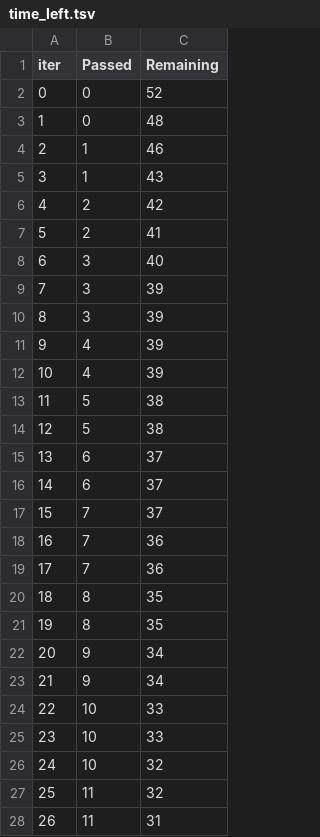
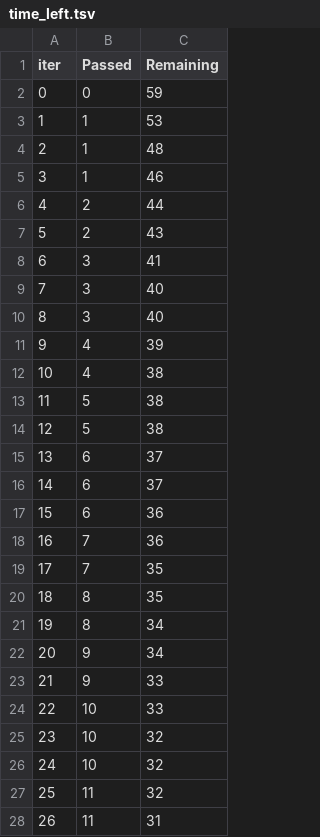
Before and after one commit to anay0123coding/MLproject, a TSV file: catboost_info/time_left.tsv, drawn as a sheet; only a part is shown; removed rows and columns are numbered as before the commit, all else as after; the diff covers the shown part only; the diff names each change by its address in the sheet, - before the commit and + after, or states it on an @@ line.

```diff
--- a/catboost_info/time_left.tsv
+++ b/catboost_info/time_left.tsv
-C2 (Remaining): 52
+C2 (Remaining): 59
-row 3: 1 | 0 | 48
+row 3: 1 | 1 | 53
+row 4: 2 | 1 | 48
@@ column A (iter) renumbered between rows 5 and 101 @@
-row 5: 3 | 1 | 43
-C6 (Remaining): 42
+C6 (Remaining): 44
-C7 (Remaining): 41
+C7 (Remaining): 43
+row 8: 6 | 3 | 41
-C10 (Remaining): 39
+C10 (Remaining): 40
-row 10: 8 | 3 | 39
-C12 (Remaining): 39
+C12 (Remaining): 38
-row 17: 15 | 7 | 37
+row 17: 15 | 6 | 36
-C19 (Remaining): 36
+C19 (Remaining): 35
-C21 (Remaining): 35
+C21 (Remaining): 34
-C23 (Remaining): 34
+C23 (Remaining): 33
-row 25: 23 | 10 | 33
+row 25: 23 | 10 | 32
```
Also changed, not shown: 11 added rows, 11 removed rows and 21 edited cells elsewhere in this file, 7 other files.
